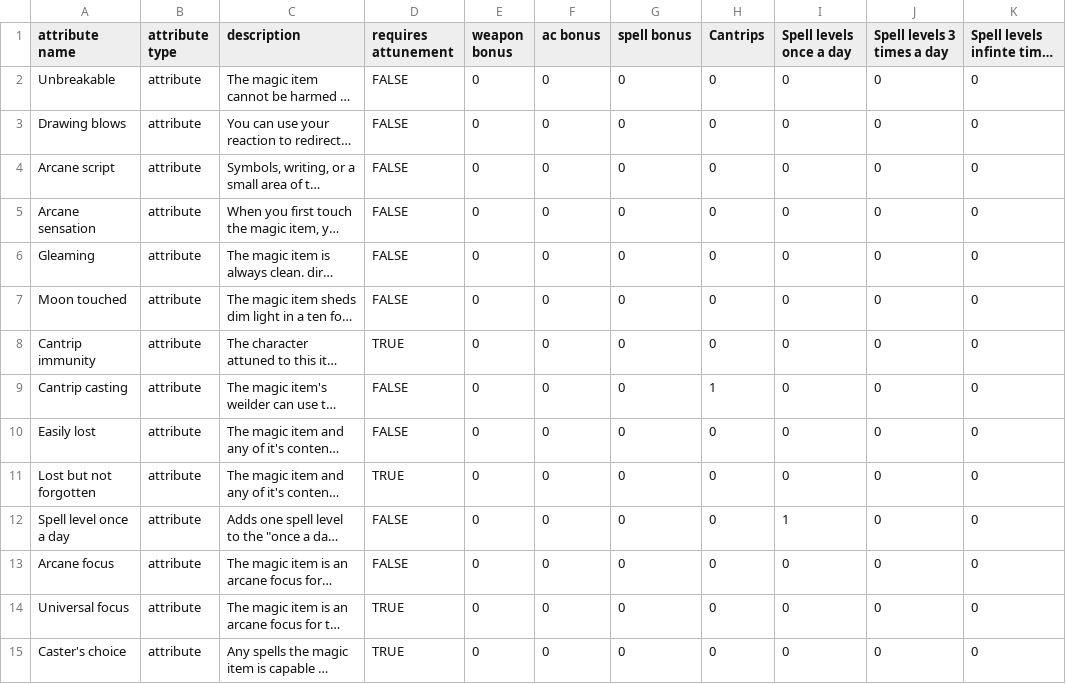
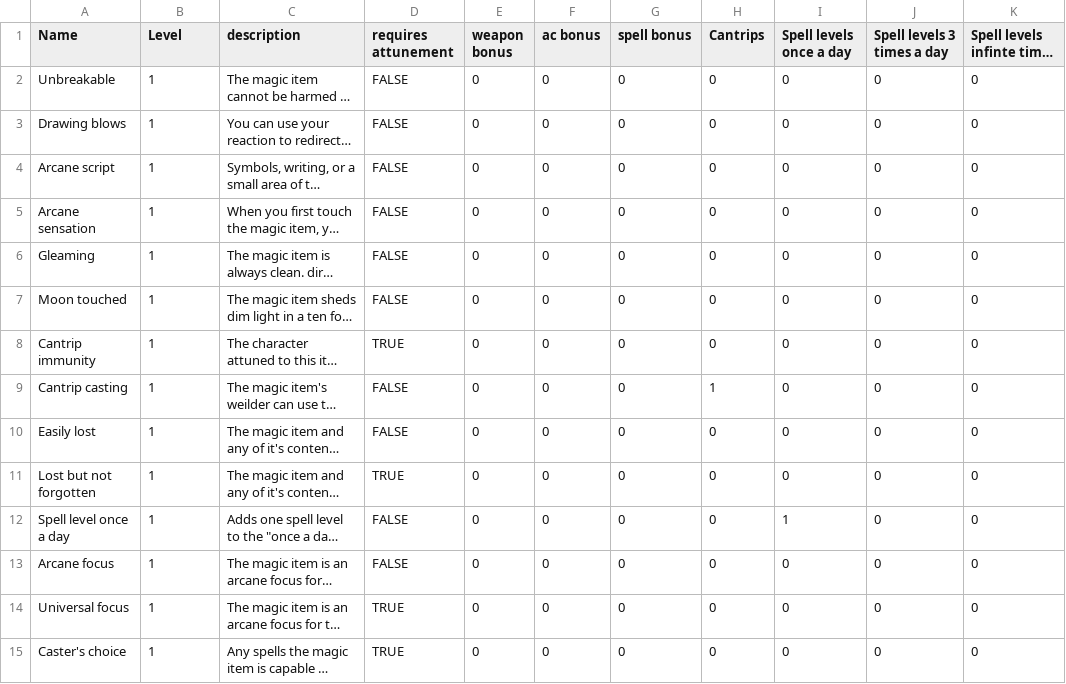
Before and after one commit to cory-walker/Artificer-workshop, a CSV file: data/magic_item_properties.csv, drawn as a sheet; only a part is shown; long unchanged cells end in …; the diff covers the shown part only; the diff names each change by its address in the sheet, - before the commit and + after, or states it on an @@ line.

```diff
--- a/data/magic_item_properties.csv
+++ b/data/magic_item_properties.csv
-A1: attribute name
+A1: Name
-B1: attribute type
+B1: Level
-B2:B15 (Level): attribute
+B2:B15 (Level): 1
```
Also changed, not shown: 125 edited cells elsewhere in this file, 1 other file.
